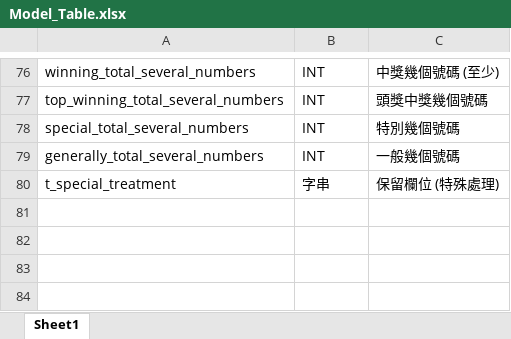
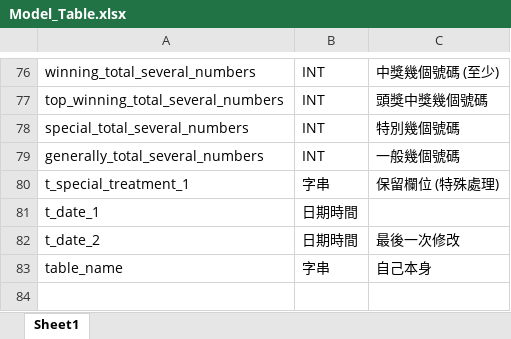
Before and after one commit to Sumengkai/Lotto_Project, an Excel workbook: Written_File/Model_Table/Model_Table.xlsx, sheet Sheet1, drawn as a sheet; only a part is shown, gaps mark what is left out; values as stored, in another font and other column widths than the file's, no borders; the diff covers the shown part only; the diff names each change by its address in the sheet, - before the commit and + after, or states it on an @@ line.

Commit message:
3_20240513

```diff
--- a/Written_File/Model_Table/Model_Table.xlsx (sheet Sheet1)
+++ b/Written_File/Model_Table/Model_Table.xlsx (sheet Sheet1)
-A80: t_special_treatment
+A80: t_special_treatment_1
+row 81: t_date_1 | 日期時間
+row 82: t_date_2 | 日期時間 | 最後一次修改
+row 83: table_name | 字串 | 自己本身
+row 84: (empty)
```
Also changed, not shown: 74 added rows, 10 removed rows, 7 moved rows and 9 edited cells elsewhere in this sheet.
